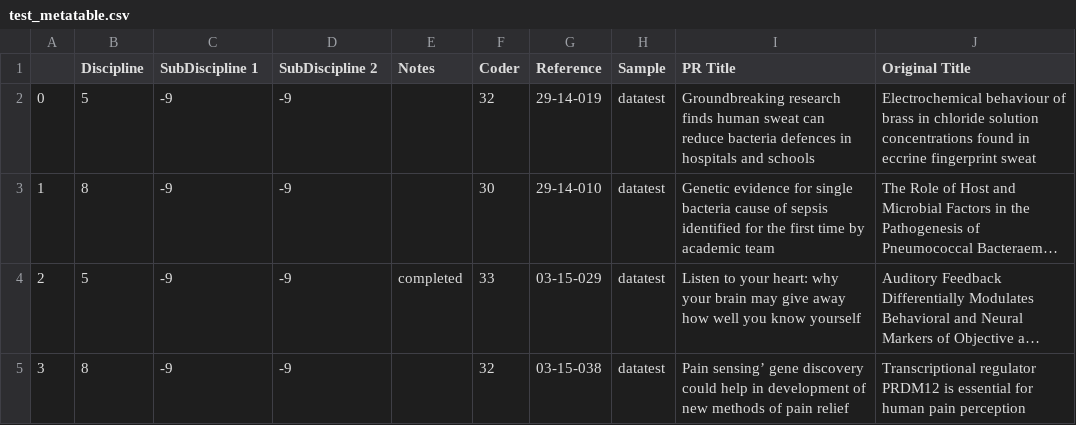
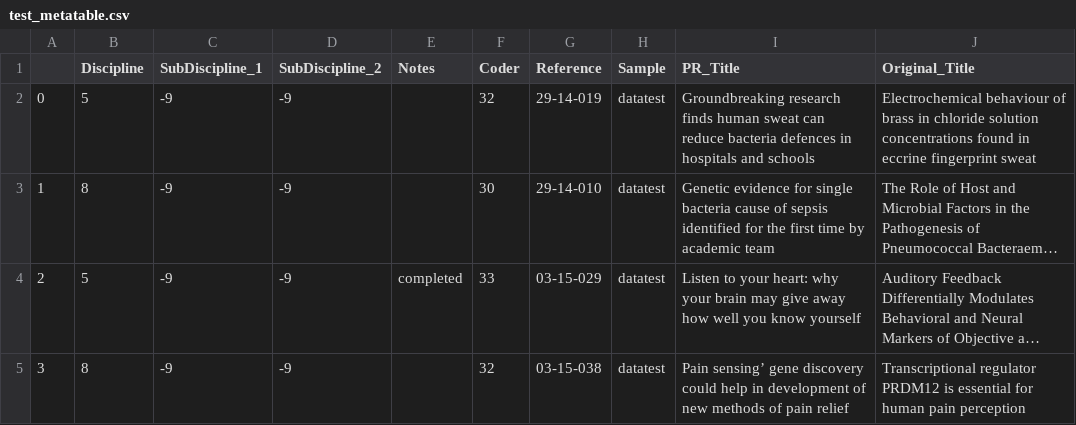
Before and after one commit to insciout-project/insciout-project, a CSV file: test_metatable.csv, drawn as a sheet; only a part is shown; long unchanged cells end in ….

```diff
--- a/test_metatable.csv
+++ b/test_metatable.csv
@@ -1,2 +1,2 @@
-,Discipline,SubDiscipline 1,SubDiscipline 2,Notes,Coder,Reference,Sample,PR Title,Original Title
+,Discipline,SubDiscipline_1,SubDiscipline_2,Notes,Coder,Reference,Sample,PR_Title,Original_Title
 0,5,-9,-9,,32,29-14-019,datatest,Groundbreaking research finds human sweat can reduce bacteria defences in hospitals and schools ,Electrochemical behaviour of brass in chloride solution concentrations found in eccrine fingerprint sweat
```
Also changed, not shown: test_bigtable.csv, 4 other files.
